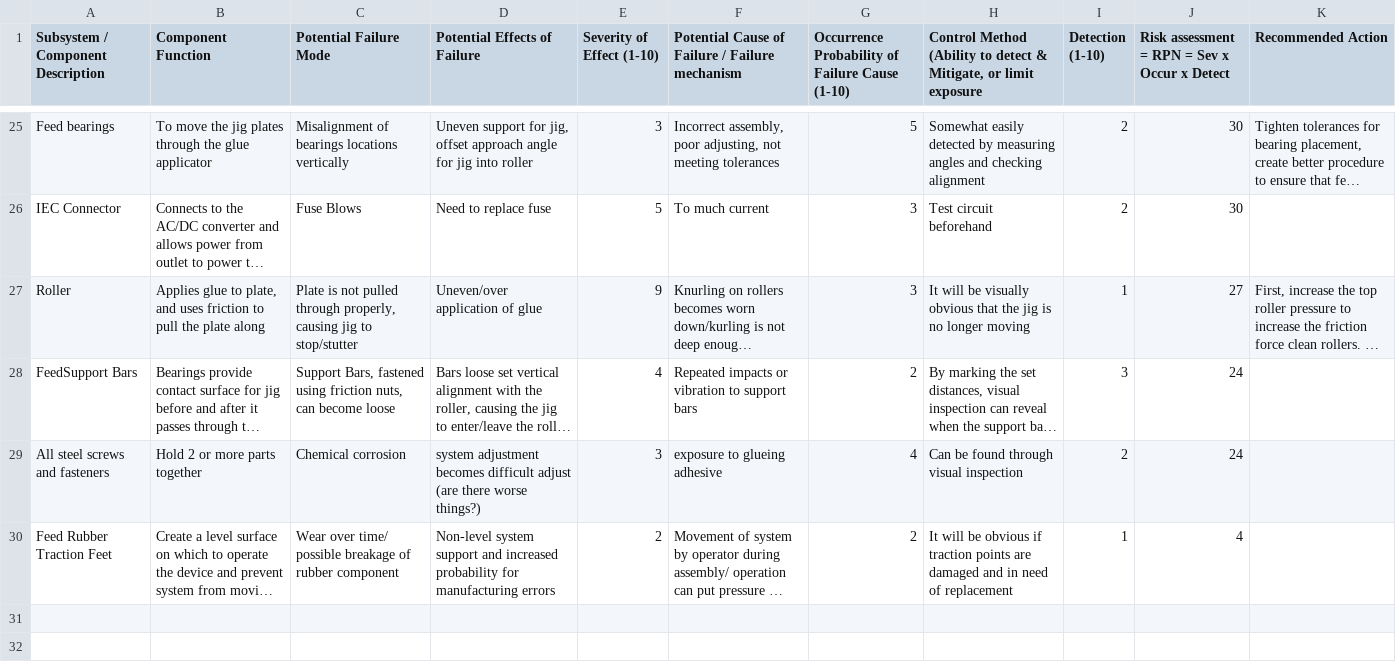
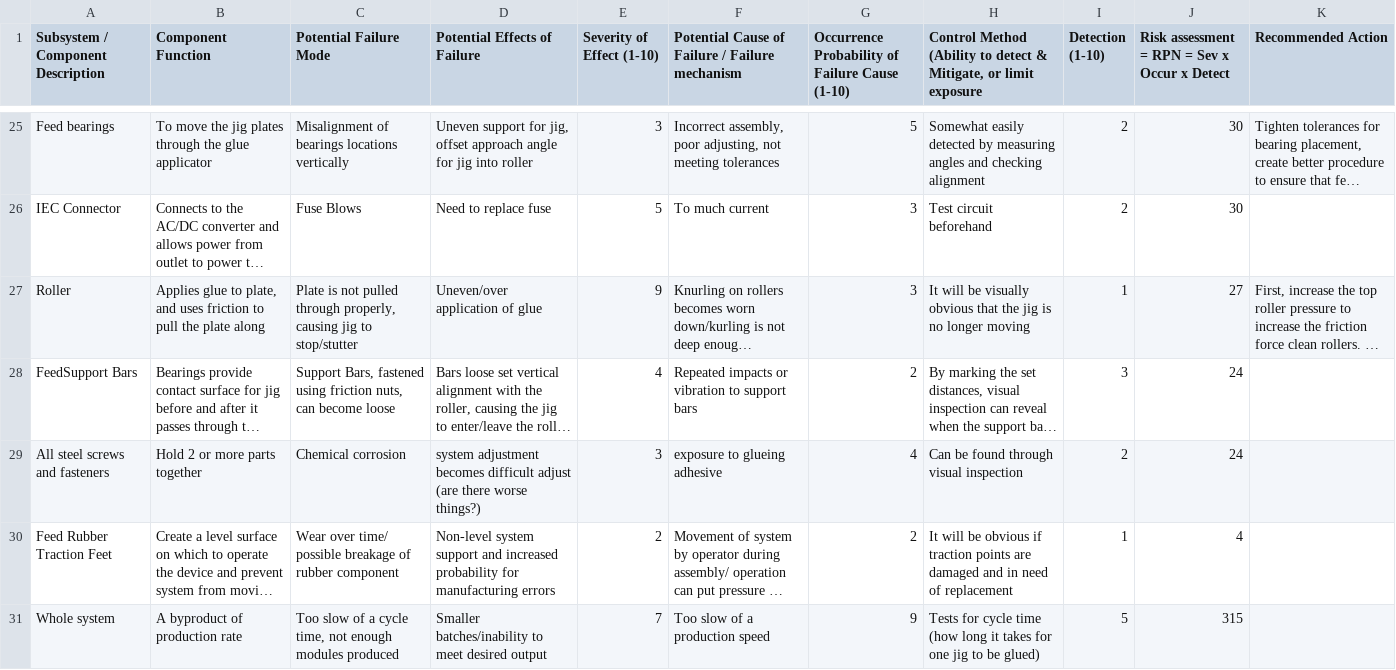
Before and after one commit to jdpieck/Senior-Design-Report-3, a TSV file: reference/DMFEA.tsv, drawn as a sheet; only a part is shown, gaps mark what is left out; long unchanged cells end in …; the diff names each change by its address in the sheet, - before the commit and + after, or states it on an @@ line.

```diff
--- a/reference/DMFEA.tsv
+++ b/reference/DMFEA.tsv
+row 31: Whole system | A byproduct of production rate | Too slow of a cycle time, not enough modules produced | Smaller batches/inability to meet desired output | 7 | Too slow of a production speed | 9 | Tests for cycle time (how long it takes for one jig to be glued) | 5 | 315
```
Also changed, not shown: 14 other files.
